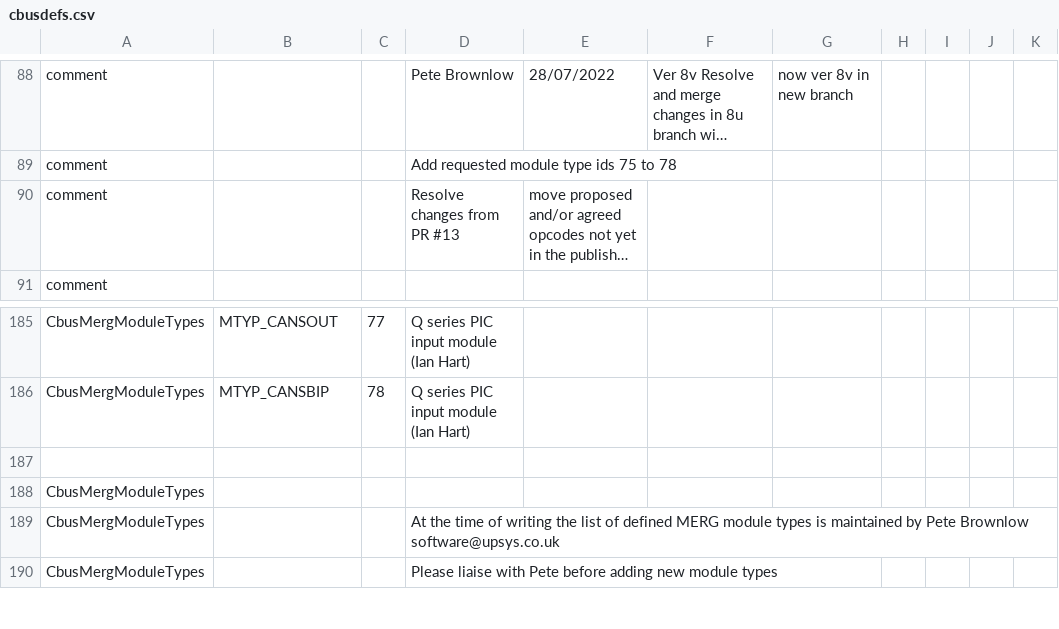
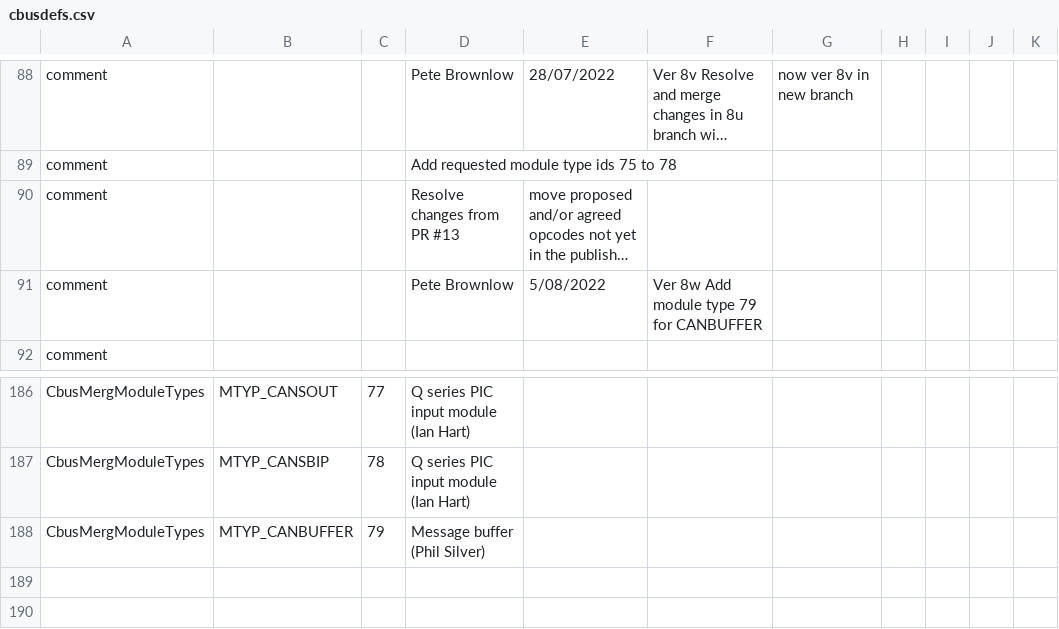
Before and after one commit to MERG-DEV/cbusdefs, a CSV file: cbusdefs.csv, drawn as a sheet; only a part is shown, gaps mark what is left out; the shorter side is filled out with more unchanged rows; long unchanged cells end in …; the diff names each change by its address in the sheet, - before the commit and + after, or states it on an @@ line.

Commit message:
Add module type 79 for CANBUFFER

```diff
--- a/cbusdefs.csv
+++ b/cbusdefs.csv
+row 91: comment |  |  | Pete Brownlow | 5/08/2022 | Ver 8w Add module type 79 for CANBUFFER
+row 188: CbusMergModuleTypes | MTYP_CANBUFFER | 79 | Message buffer (Phil Silver)
+row 189: (empty)
```
